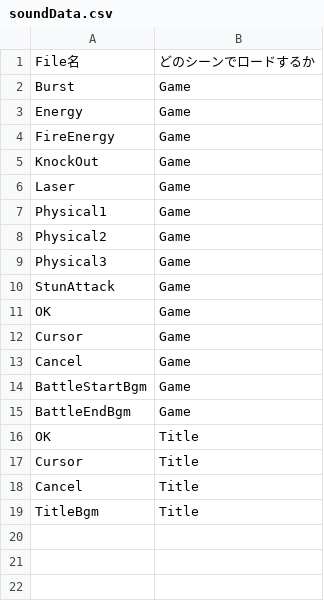
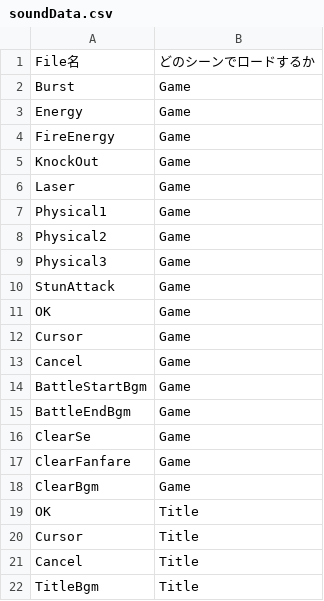
Before and after one commit to ma-si-419/KOUMOTTO, a CSV file: data/csv/soundData.csv, drawn as a sheet.

```diff
--- a/data/csv/soundData.csv
+++ b/data/csv/soundData.csv
@@ -15,2 +15,5 @@ BattleStartBgm,Game
 BattleEndBgm,Game
+ClearSe,Game
+ClearFanfare,Game
+ClearBgm,Game
 OK,Title
```
Also changed, not shown: data/csv/effekseerHandleData.csv, data/csv/uiData.csv, 50 other files.
